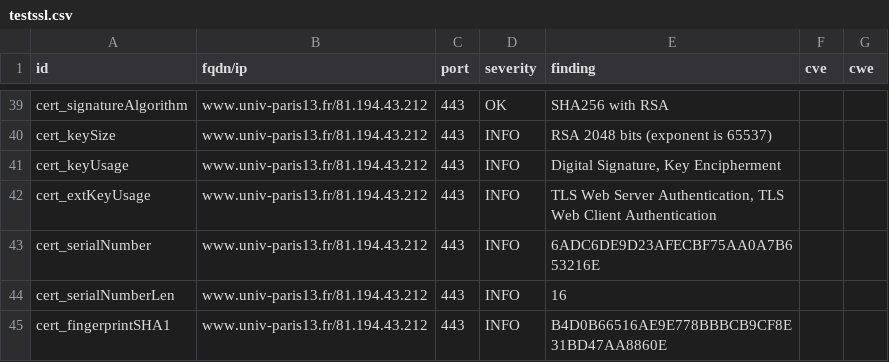
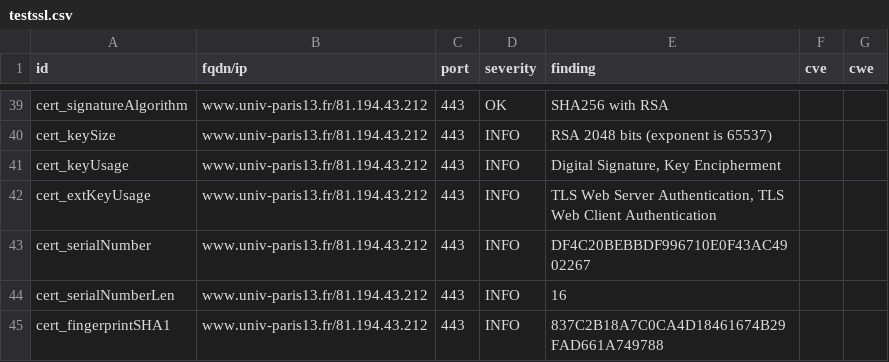
Before and after one commit to Florence-ReseauPro/DashLordReseaupro, a CSV file: results/aHR0cHM6Ly93d3cudW5pdi1wYXJpczEzLmZyL3dlbGNvbWUtZGVzay8=/testssl.csv, drawn as a sheet; only a part is shown, gaps mark what is left out; the diff covers the shown part only.

```diff
--- a/results/aHR0cHM6Ly93d3cudW5pdi1wYXJpczEzLmZyL3dlbGNvbWUtZGVzay8=/testssl.csv
+++ b/results/aHR0cHM6Ly93d3cudW5pdi1wYXJpczEzLmZyL3dlbGNvbWUtZGVzay8=/testssl.csv
@@ -42,4 +42,4 @@
 "cert_extKeyUsage","www.univ-paris13.fr/81.194.43.212","443","INFO","TLS Web Server Authentication, TLS Web Client Authentication","",""
-"cert_serialNumber","www.univ-paris13.fr/81.194.43.212","443","INFO","6ADC6DE9D23AFECBF75AA0A7B653216E","",""
+"cert_serialNumber","www.univ-paris13.fr/81.194.43.212","443","INFO","DF4C20BEBBDF996710E0F43AC4902267","",""
 "cert_serialNumberLen","www.univ-paris13.fr/81.194.43.212","443","INFO","16","",""
-"cert_fingerprintSHA1","www.univ-paris13.fr/81.194.43.212","443","INFO","B4D0B66516AE9E778BBBCB9CF8E31BD47AA8860E","",""
+"cert_fingerprintSHA1","www.univ-paris13.fr/81.194.43.212","443","INFO","837C2B18A7C0CA4D18461674B29FAD661A749788","",""
```
Also changed, not shown: 18 edited cells elsewhere in this file, 15 other files.
